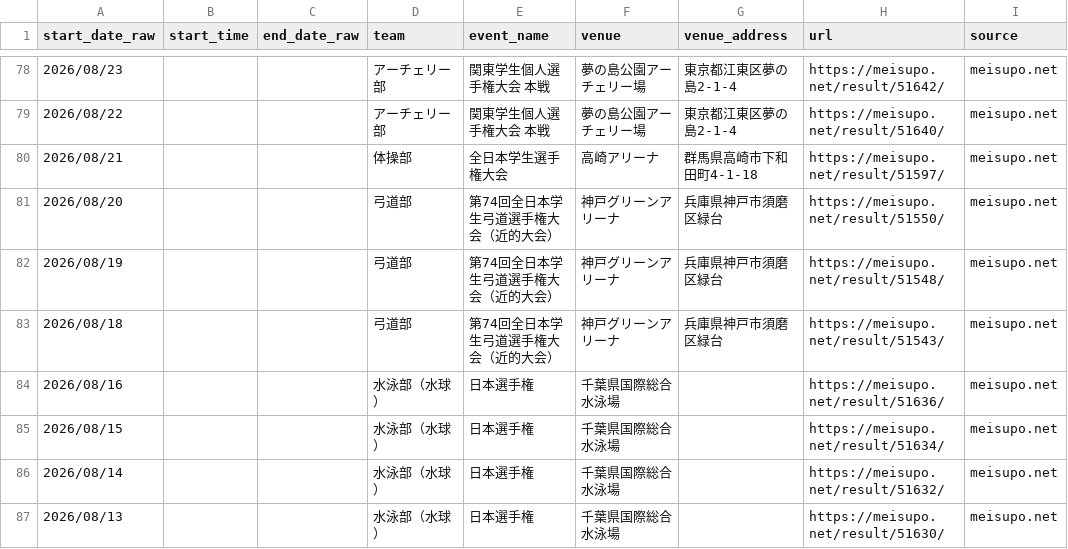
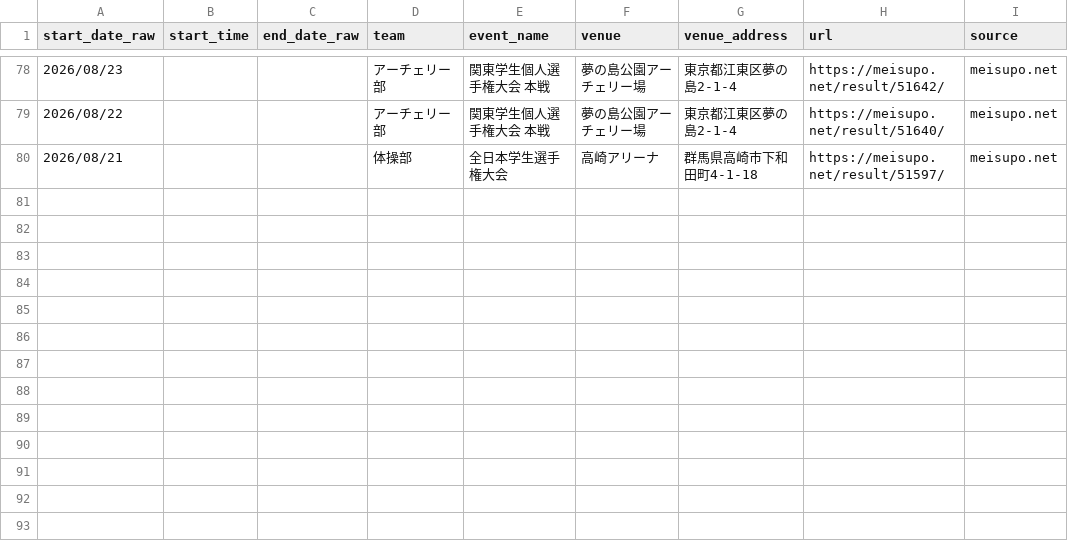
Before and after one commit to ichisasa/meiji-oen-calendar, a CSV file: data/meisupo_events.csv, drawn as a sheet; only a part is shown, gaps mark what is left out; the diff names each change by its address in the sheet, - before the commit and + after, or states it on an @@ line.

```diff
--- a/data/meisupo_events.csv
+++ b/data/meisupo_events.csv
-row 81: 2026/08/20 |  |  | 弓道部 | 第74回全日本学生弓道選手権大会（近的大会） | 神戸グリーンアリーナ | 兵庫県神戸市須磨区緑台 | https://meisupo.net/result/51550/ | meisupo.net
-row 82: 2026/08/19 |  |  | 弓道部 | 第74回全日本学生弓道選手権大会（近的大会） | 神戸グリーンアリーナ | 兵庫県神戸市須磨区緑台 | https://meisupo.net/result/51548/ | meisupo.net
-row 83: 2026/08/18 |  |  | 弓道部 | 第74回全日本学生弓道選手権大会（近的大会） | 神戸グリーンアリーナ | 兵庫県神戸市須磨区緑台 | https://meisupo.net/result/51543/ | meisupo.net
-row 84: 2026/08/16 |  |  | 水泳部（水球） | 日本選手権 | 千葉県国際総合水泳場 |  | https://meisupo.net/result/51636/ | meisupo.net
-row 85: 2026/08/15 |  |  | 水泳部（水球） | 日本選手権 | 千葉県国際総合水泳場 |  | https://meisupo.net/result/51634/ | meisupo.net
-row 86: 2026/08/14 |  |  | 水泳部（水球） | 日本選手権 | 千葉県国際総合水泳場 |  | https://meisupo.net/result/51632/ | meisupo.net
-row 87: 2026/08/13 |  |  | 水泳部（水球） | 日本選手権 | 千葉県国際総合水泳場 |  | https://meisupo.net/result/51630/ | meisupo.net
```
Also changed, not shown: 2 other files.
